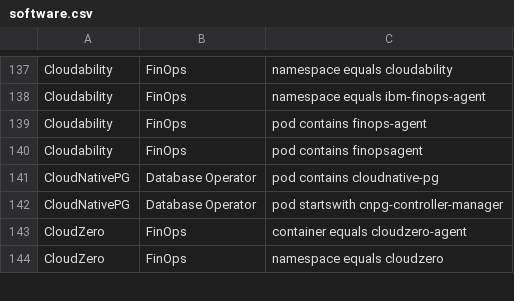
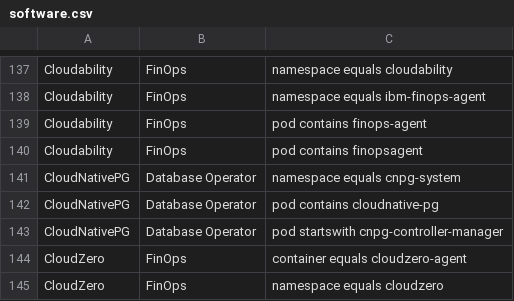
Before and after one commit to david-chase/kubex-inventory, a CSV file: software.csv, drawn as a sheet; only a part is shown, gaps mark what is left out; the diff covers the shown part only; the diff names each change by its address in the sheet, - before the commit and + after, or states it on an @@ line.

```diff
--- a/software.csv
+++ b/software.csv
+row 141: CloudNativePG | Database Operator | namespace equals cnpg-system
```
Also changed, not shown: 32 added rows elsewhere in this file, 1 other file.
